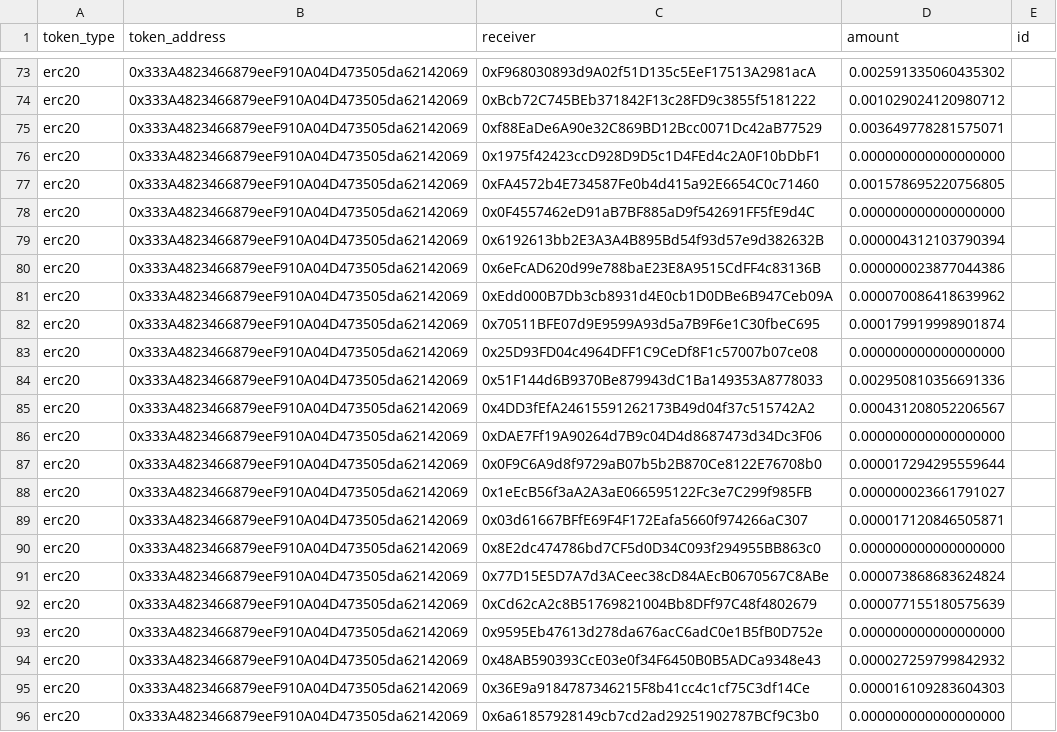
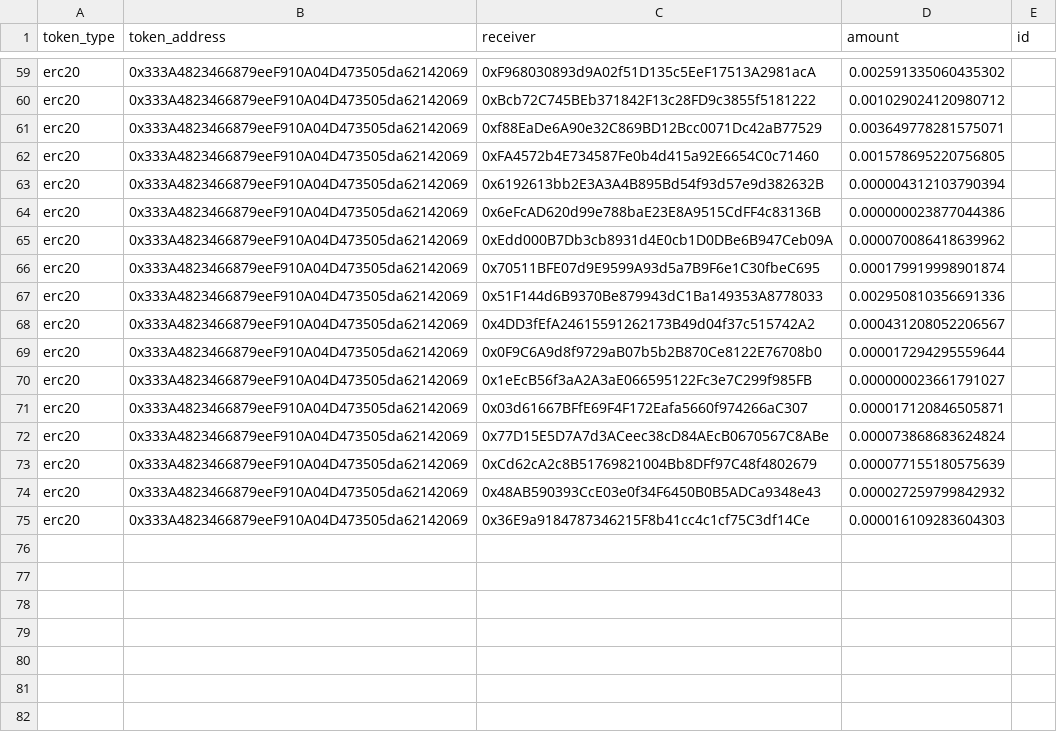
Before and after one commit to nation3/sourcecred-instance, a CSV file: output/grainIntegration/2022-04-24T00:00:00.000Z_Payouts-1653034400307_gnosis.csv, drawn as a sheet; only a part is shown, gaps mark what is left out; the diff covers the shown part only; the diff names each change by its address in the sheet, - before the commit and + after, or states it on an @@ line.

```diff
--- a/output/grainIntegration/2022-04-24T00:00:00.000Z_Payouts-1653034400307_gnosis.csv
+++ b/output/grainIntegration/2022-04-24T00:00:00.000Z_Payouts-1653034400307_gnosis.csv
-row 76: erc20 | 0x333A4823466879eeF910A04D473505da62142069 | 0x1975f42423ccD928D9D5c1D4FEd4c2A0F10bDbF1 | 0.000000000000000000
-row 78: erc20 | 0x333A4823466879eeF910A04D473505da62142069 | 0x0F4557462eD91aB7BF885aD9f542691FF5fE9d4C | 0.000000000000000000
-row 83: erc20 | 0x333A4823466879eeF910A04D473505da62142069 | 0x25D93FD04c4964DFF1C9CeDf8F1c57007b07ce08 | 0.000000000000000000
-row 86: erc20 | 0x333A4823466879eeF910A04D473505da62142069 | 0xDAE7Ff19A90264d7B9c04D4d8687473d34Dc3F06 | 0.000000000000000000
-row 90: erc20 | 0x333A4823466879eeF910A04D473505da62142069 | 0x8E2dc474786bd7CF5d0D34C093f294955BB863c0 | 0.000000000000000000
-row 93: erc20 | 0x333A4823466879eeF910A04D473505da62142069 | 0x9595Eb47613d278da676acC6adC0e1B5fB0D752e | 0.000000000000000000
-row 96: erc20 | 0x333A4823466879eeF910A04D473505da62142069 | 0x6a61857928149cb7cd2ad29251902787BCf9C3b0 | 0.000000000000000000
```
Also changed, not shown: 14 removed rows elsewhere in this file, output/grainIntegration/2022-05-01T00:00:00.000Z_Payouts-1653034400307_gnosis.csv, output/grainIntegration/2022-05-08T00:00:00.000Z_Payouts-1653034400308_gnosis.csv, 36 other files.
